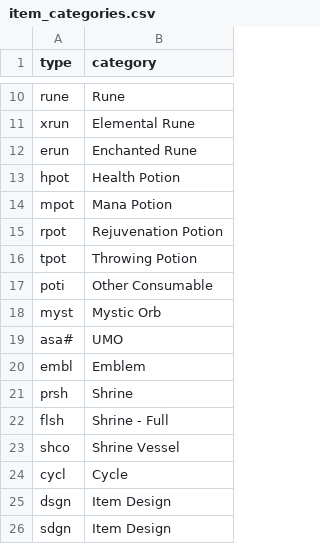
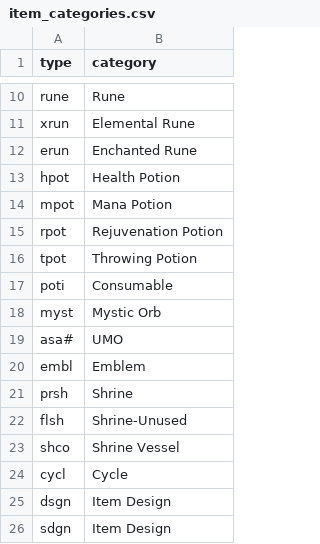
Before and after one commit to azadix/mxl-filter-editor, a CSV file: data/file_parser/item_categories.csv, drawn as a sheet; only a part is shown, gaps mark what is left out.

```diff
--- a/data/file_parser/item_categories.csv
+++ b/data/file_parser/item_categories.csv
@@ -16,3 +16,3 @@ rpot,Rejuvenation Potion
 tpot,Throwing Potion
-poti,Other Consumable
+poti,Consumable
 myst,Mystic Orb
@@ -21,3 +21,3 @@ embl,Emblem
 prsh,Shrine
-flsh,Shrine - Full
+flsh,Shrine-Unused
 shco,Shrine Vessel
```
Also changed, not shown: data/file_parser/ignored_hex_codes.csv, data/file_parser/name_overrides.csv, 1 other file.
